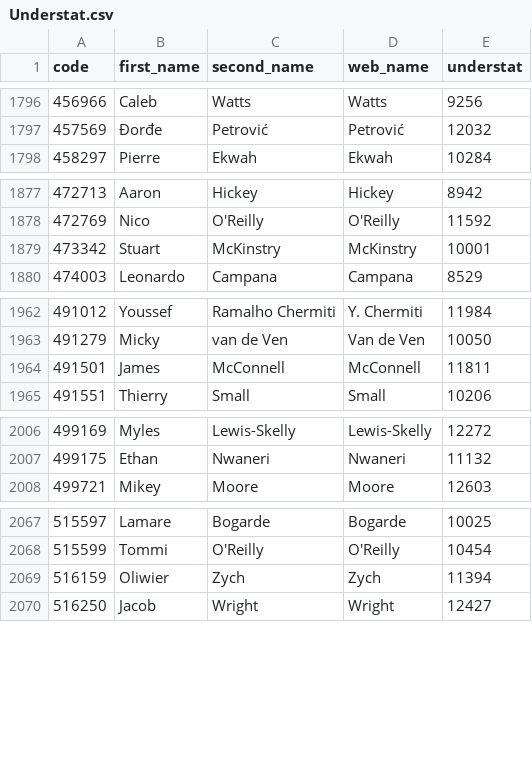
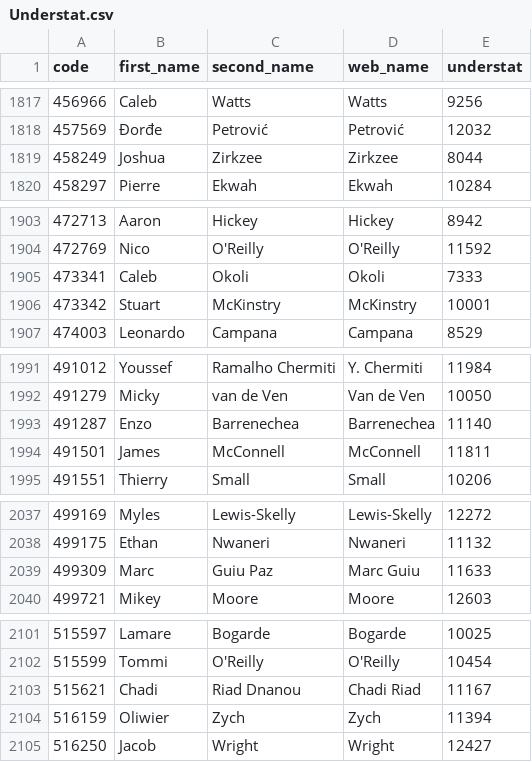
Before and after one commit to ChrisMusson/FPL-ID-Map, a CSV file: Understat.csv, drawn as a sheet; only a part is shown, gaps mark what is left out; the diff covers the shown part only; the diff names each change by its address in the sheet, - before the commit and + after, or states it on an @@ line.

```diff
--- a/Understat.csv
+++ b/Understat.csv
+row 1819: 458249 | Joshua | Zirkzee | Zirkzee | 8044
+row 1905: 473341 | Caleb | Okoli | Okoli | 7333
+row 1993: 491287 | Enzo | Barrenechea | Barrenechea | 11140
+row 2039: 499309 | Marc | Guiu Paz | Marc Guiu | 11633
+row 2103: 515621 | Chadi | Riad Dnanou | Chadi Riad | 11167
```
Also changed, not shown: 42 added rows elsewhere in this file, FBRef.csv, Transfermarkt.csv, 4 other files.
